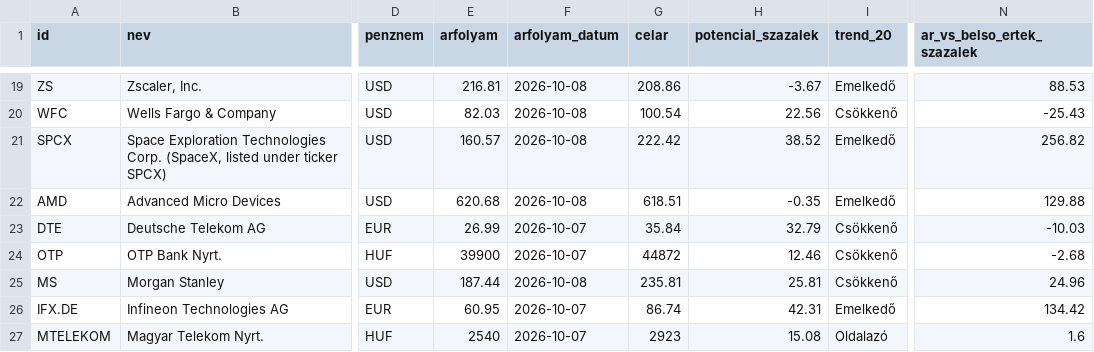
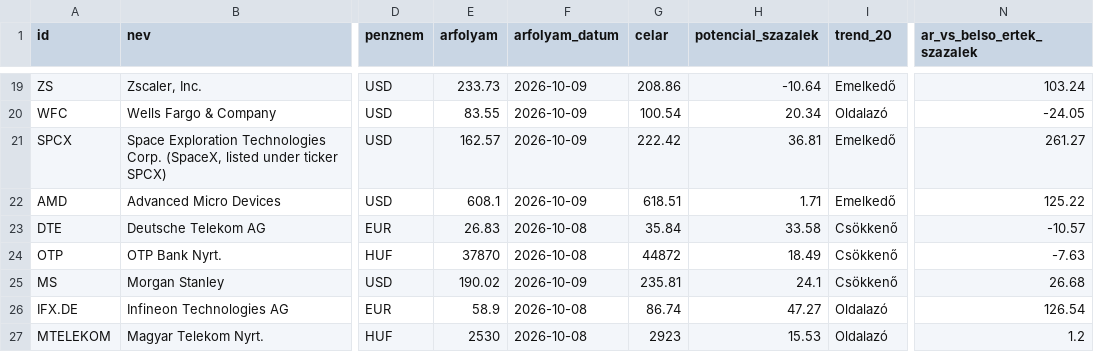
Before and after one commit to matekonnyu/moat-monitor, a CSV file: adatok.csv, drawn as a sheet; only a part is shown, gaps mark what is left out; the diff covers the shown part only; the diff names each change by its address in the sheet, - before the commit and + after, or states it on an @@ line.

```diff
--- a/adatok.csv
+++ b/adatok.csv
-E19 (arfolyam): 216.81
+E19 (arfolyam): 233.73
-F19:F22 (arfolyam_datum): 2026-10-08
+F19:F22 (arfolyam_datum): 2026-10-09
-H19 (potencial_szazalek): -3.67
+H19 (potencial_szazalek): -10.64
-N19 (ar_vs_belso_ertek_szazalek): 88.53
+N19 (ar_vs_belso_ertek_szazalek): 103.24
-E20 (arfolyam): 82.03
+E20 (arfolyam): 83.55
-H20 (potencial_szazalek): 22.56
+H20 (potencial_szazalek): 20.34
-I20 (trend_20): Csökkenő
+I20 (trend_20): Oldalazó
-N20 (ar_vs_belso_ertek_szazalek): -25.43
+N20 (ar_vs_belso_ertek_szazalek): -24.05
-E21 (arfolyam): 160.57
+E21 (arfolyam): 162.57
-H21 (potencial_szazalek): 38.52
+H21 (potencial_szazalek): 36.81
-N21 (ar_vs_belso_ertek_szazalek): 256.82
+N21 (ar_vs_belso_ertek_szazalek): 261.27
-E22 (arfolyam): 620.68
+E22 (arfolyam): 608.1
-H22 (potencial_szazalek): -0.35
+H22 (potencial_szazalek): 1.71
-N22 (ar_vs_belso_ertek_szazalek): 129.88
+N22 (ar_vs_belso_ertek_szazalek): 125.22
-E23 (arfolyam): 26.99
+E23 (arfolyam): 26.83
-F23:F24 (arfolyam_datum): 2026-10-07
+F23:F24 (arfolyam_datum): 2026-10-08
-H23 (potencial_szazalek): 32.79
+H23 (potencial_szazalek): 33.58
-N23 (ar_vs_belso_ertek_szazalek): -10.03
+N23 (ar_vs_belso_ertek_szazalek): -10.57
-E24 (arfolyam): 39900
+E24 (arfolyam): 37870
-H24 (potencial_szazalek): 12.46
+H24 (potencial_szazalek): 18.49
-N24 (ar_vs_belso_ertek_szazalek): -2.68
+N24 (ar_vs_belso_ertek_szazalek): -7.63
-E25 (arfolyam): 187.44
+E25 (arfolyam): 190.02
-F25 (arfolyam_datum): 2026-10-08
+F25 (arfolyam_datum): 2026-10-09
-H25 (potencial_szazalek): 25.81
+H25 (potencial_szazalek): 24.1
-N25 (ar_vs_belso_ertek_szazalek): 24.96
+N25 (ar_vs_belso_ertek_szazalek): 26.68
-E26 (arfolyam): 60.95
+E26 (arfolyam): 58.9
-F26:F27 (arfolyam_datum): 2026-10-07
+F26:F27 (arfolyam_datum): 2026-10-08
-H26 (potencial_szazalek): 42.31
+H26 (potencial_szazalek): 47.27
-I26 (trend_20): Emelkedő
+I26 (trend_20): Oldalazó
-N26 (ar_vs_belso_ertek_szazalek): 134.42
+N26 (ar_vs_belso_ertek_szazalek): 126.54
-E27 (arfolyam): 2540
+E27 (arfolyam): 2530
-H27 (potencial_szazalek): 15.08
+H27 (potencial_szazalek): 15.53
-N27 (ar_vs_belso_ertek_szazalek): 1.6
+N27 (ar_vs_belso_ertek_szazalek): 1.2
```
Also changed, not shown: 116 edited cells elsewhere in this file, 8 other files.
